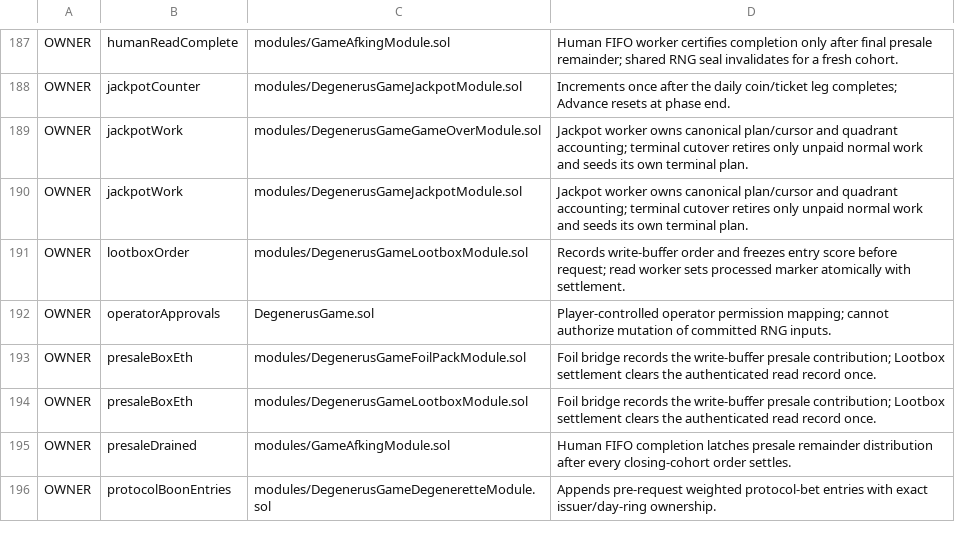
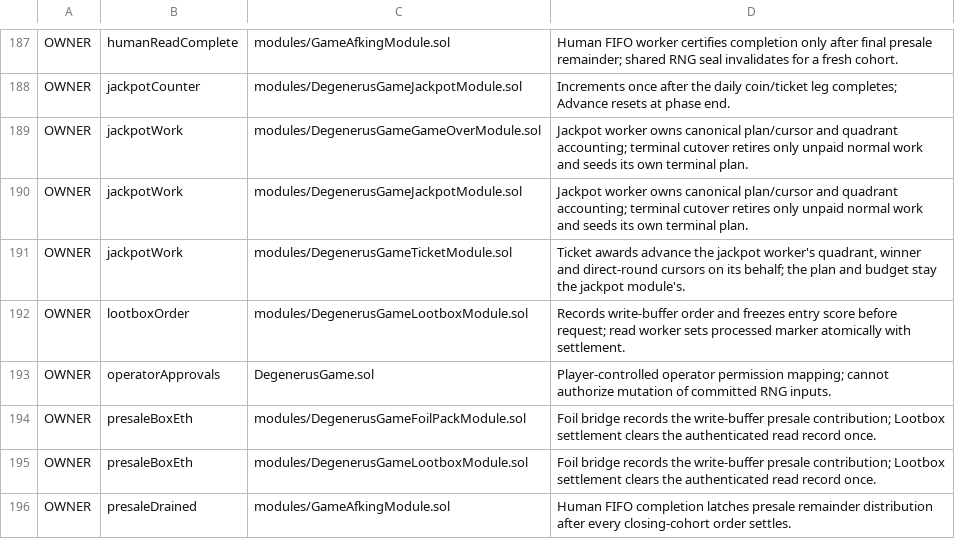
Before and after one commit to PurgeGame/degenerus-protocol, a TSV file: scripts/write-owners-manifest.tsv, drawn as a sheet; only a part is shown, gaps mark what is left out; the shorter side is filled out with more unchanged rows.

```diff
--- a/scripts/write-owners-manifest.tsv
+++ b/scripts/write-owners-manifest.tsv
@@ -190,2 +190,3 @@ OWNER	jackpotWork	modules/DegenerusGameGameOverModule.sol	Jackpot worker owns ca
 OWNER	jackpotWork	modules/DegenerusGameJackpotModule.sol	Jackpot worker owns canonical plan/cursor and quadrant accounting; terminal cutover retires only unpaid normal work and seeds its own terminal plan.
+OWNER	jackpotWork	modules/DegenerusGameTicketModule.sol	Ticket awards advance the jackpot worker's quadrant, winner and direct-round cursors on its behalf; the plan and budget stay the jackpot module's.
 OWNER	lootboxOrder	modules/DegenerusGameLootboxModule.sol	Records write-buffer order and freezes entry score before request; read worker sets processed marker atomically with settlement.
```
Also changed, not shown: scripts/rng-taint-manifest.tsv, 17 other files.
